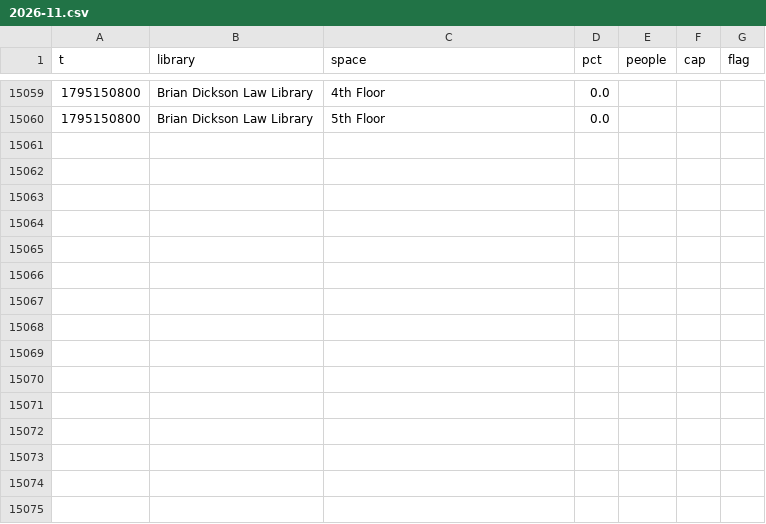
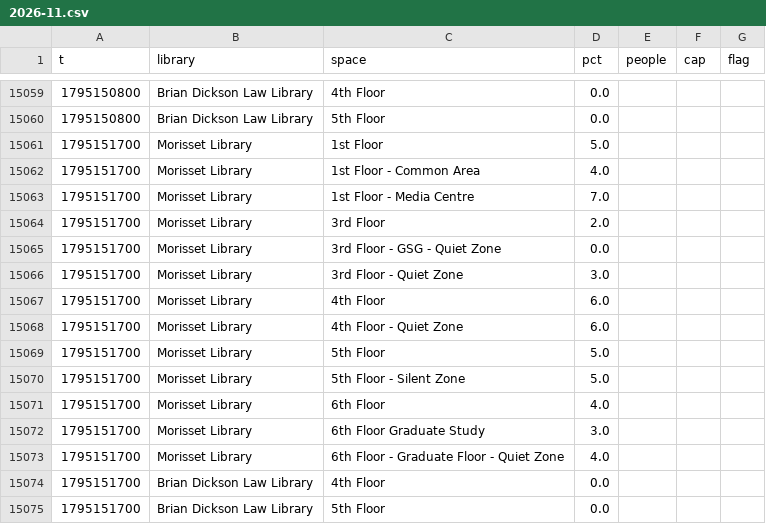
Before and after one commit to eitanzur/library-tracker, a CSV file: ottawa/2026-11.csv, drawn as a sheet; only a part is shown, gaps mark what is left out.

```diff
--- a/ottawa/2026-11.csv
+++ b/ottawa/2026-11.csv
@@ -15060 +15060,16 @@ t,library,space,pct,people,cap,flag
 1795150800,Brian Dickson Law Library,5th Floor,0.0,,,
+1795151700,Morisset Library,1st Floor,5.0,,,
+1795151700,Morisset Library,1st Floor - Common Area,4.0,,,
+1795151700,Morisset Library,1st Floor - Media Centre,7.0,,,
+1795151700,Morisset Library,3rd Floor,2.0,,,
+1795151700,Morisset Library,3rd Floor - GSG - Quiet Zone,0.0,,,
+1795151700,Morisset Library,3rd Floor - Quiet Zone,3.0,,,
+1795151700,Morisset Library,4th Floor,6.0,,,
+1795151700,Morisset Library,4th Floor - Quiet Zone,6.0,,,
+1795151700,Morisset Library,5th Floor,5.0,,,
+1795151700,Morisset Library,5th Floor - Silent Zone,5.0,,,
+1795151700,Morisset Library,6th Floor,4.0,,,
+1795151700,Morisset Library,6th Floor Graduate Study,3.0,,,
+1795151700,Morisset Library,6th Floor - Graduate Floor - Quiet Zone,4.0,,,
+1795151700,Brian Dickson Law Library,4th Floor,0.0,,,
+1795151700,Brian Dickson Law Library,5th Floor,0.0,,,
```
Also changed, not shown: guelph/2026-11.csv, queens/2026-11.csv, 2 other files.
